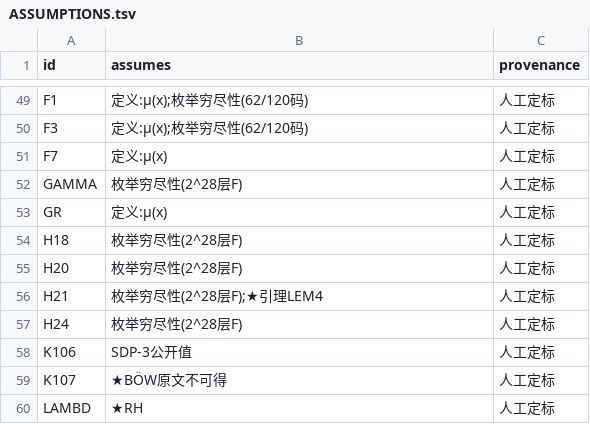
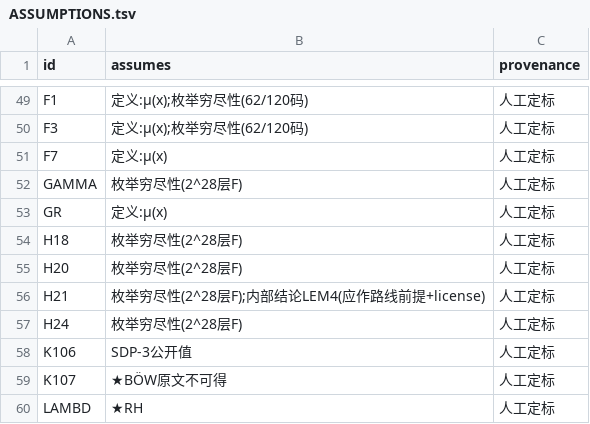
Before and after one commit to wxtanghui2023/dn-positivity, a TSV file: docs/ASSUMPTIONS.tsv, drawn as a sheet; only a part is shown, gaps mark what is left out.

Commit message:
fix(ASSUMPTIONS): 自纠——试点中把'H21←★引理LEM4'错标★(违反本档§2假设≠推导); 改为'内部结论LEM4(应作路线前提+license)'不带★; 单点/不可得标记只用于真外部假设

```diff
--- a/docs/ASSUMPTIONS.tsv
+++ b/docs/ASSUMPTIONS.tsv
@@ -55,3 +55,3 @@ H18	枚举穷尽性(2^28层F)	人工定标
 H20	枚举穷尽性(2^28层F)	人工定标
-H21	枚举穷尽性(2^28层F);★引理LEM4	人工定标
+H21	枚举穷尽性(2^28层F);内部结论LEM4(应作路线前提+license)	人工定标
 H24	枚举穷尽性(2^28层F)	人工定标
```
